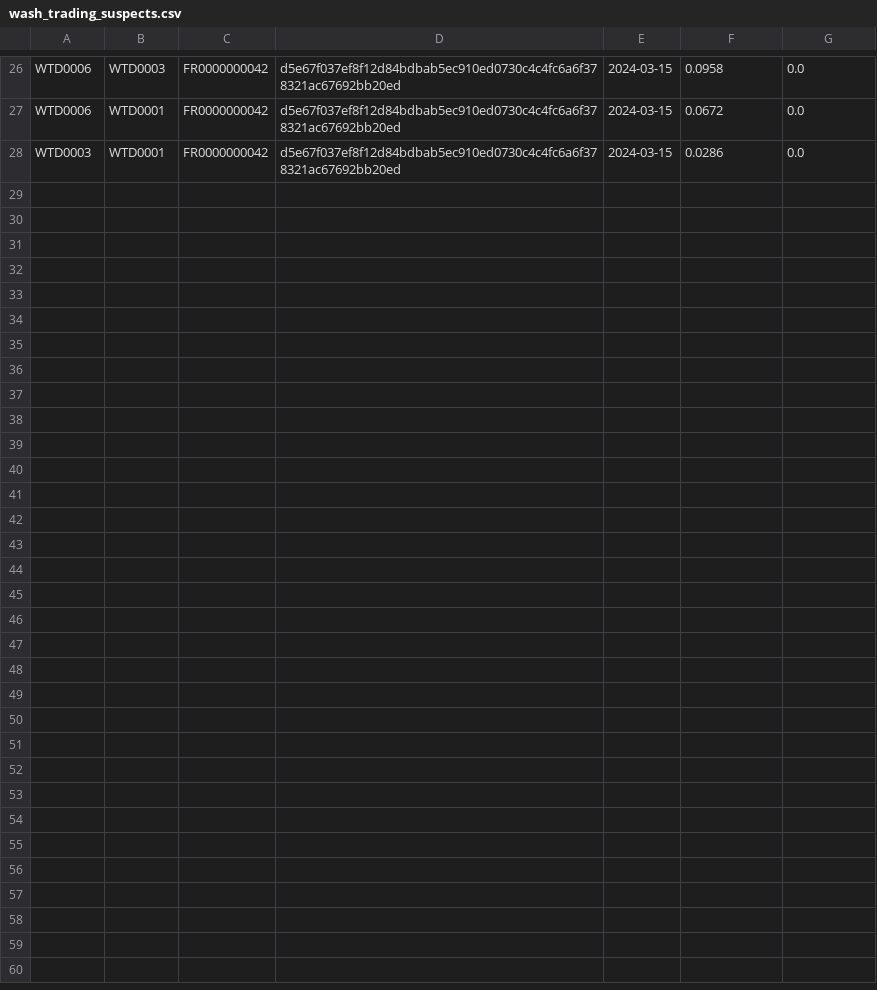
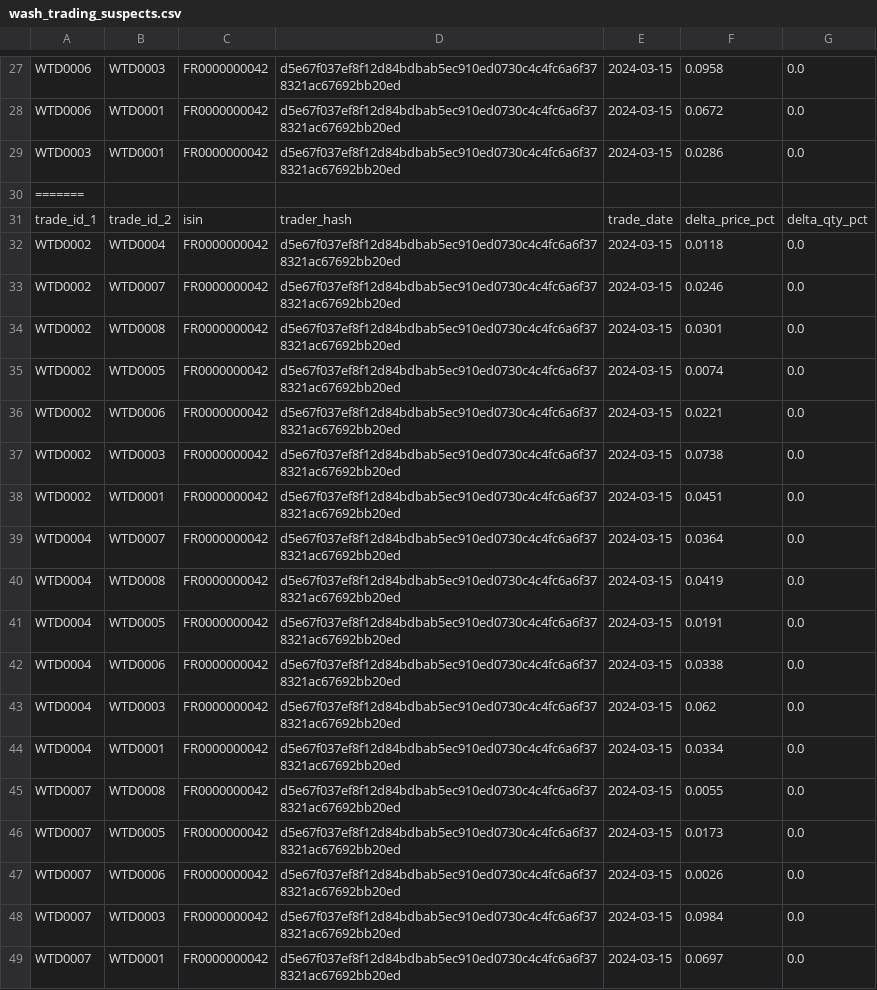
Before and after one commit to Linasoubai/projet_data_cleaning, a CSV file: wash_trading_suspects.csv, drawn as a sheet; only a part is shown, gaps mark what is left out; the diff covers the shown part only; the diff names each change by its address in the sheet, - before the commit and + after, or states it on an @@ line.

```diff
--- a/wash_trading_suspects.csv
+++ b/wash_trading_suspects.csv
+row 30: =======
+row 31: trade_id_1 | trade_id_2 | isin | trader_hash | trade_date | delta_price_pct | delta_qty_pct
+row 32: WTD0002 | WTD0004 | FR0000000042 | d5e67f037ef8f12d84bdbab5ec910ed0730c4c4fc6a6f378321ac67692bb20ed | 2024-03-15 | 0.0118 | 0.0
+row 33: WTD0002 | WTD0007 | FR0000000042 | d5e67f037ef8f12d84bdbab5ec910ed0730c4c4fc6a6f378321ac67692bb20ed | 2024-03-15 | 0.0246 | 0.0
+row 34: WTD0002 | WTD0008 | FR0000000042 | d5e67f037ef8f12d84bdbab5ec910ed0730c4c4fc6a6f378321ac67692bb20ed | 2024-03-15 | 0.0301 | 0.0
+row 35: WTD0002 | WTD0005 | FR0000000042 | d5e67f037ef8f12d84bdbab5ec910ed0730c4c4fc6a6f378321ac67692bb20ed | 2024-03-15 | 0.0074 | 0.0
+row 36: WTD0002 | WTD0006 | FR0000000042 | d5e67f037ef8f12d84bdbab5ec910ed0730c4c4fc6a6f378321ac67692bb20ed | 2024-03-15 | 0.0221 | 0.0
+row 37: WTD0002 | WTD0003 | FR0000000042 | d5e67f037ef8f12d84bdbab5ec910ed0730c4c4fc6a6f378321ac67692bb20ed | 2024-03-15 | 0.0738 | 0.0
+row 38: WTD0002 | WTD0001 | FR0000000042 | d5e67f037ef8f12d84bdbab5ec910ed0730c4c4fc6a6f378321ac67692bb20ed | 2024-03-15 | 0.0451 | 0.0
+row 39: WTD0004 | WTD0007 | FR0000000042 | d5e67f037ef8f12d84bdbab5ec910ed0730c4c4fc6a6f378321ac67692bb20ed | 2024-03-15 | 0.0364 | 0.0
+row 40: WTD0004 | WTD0008 | FR0000000042 | d5e67f037ef8f12d84bdbab5ec910ed0730c4c4fc6a6f378321ac67692bb20ed | 2024-03-15 | 0.0419 | 0.0
+row 41: WTD0004 | WTD0005 | FR0000000042 | d5e67f037ef8f12d84bdbab5ec910ed0730c4c4fc6a6f378321ac67692bb20ed | 2024-03-15 | 0.0191 | 0.0
+row 42: WTD0004 | WTD0006 | FR0000000042 | d5e67f037ef8f12d84bdbab5ec910ed0730c4c4fc6a6f378321ac67692bb20ed | 2024-03-15 | 0.0338 | 0.0
+row 43: WTD0004 | WTD0003 | FR0000000042 | d5e67f037ef8f12d84bdbab5ec910ed0730c4c4fc6a6f378321ac67692bb20ed | 2024-03-15 | 0.062 | 0.0
+row 44: WTD0004 | WTD0001 | FR0000000042 | d5e67f037ef8f12d84bdbab5ec910ed0730c4c4fc6a6f378321ac67692bb20ed | 2024-03-15 | 0.0334 | 0.0
+row 45: WTD0007 | WTD0008 | FR0000000042 | d5e67f037ef8f12d84bdbab5ec910ed0730c4c4fc6a6f378321ac67692bb20ed | 2024-03-15 | 0.0055 | 0.0
+row 46: WTD0007 | WTD0005 | FR0000000042 | d5e67f037ef8f12d84bdbab5ec910ed0730c4c4fc6a6f378321ac67692bb20ed | 2024-03-15 | 0.0173 | 0.0
+row 47: WTD0007 | WTD0006 | FR0000000042 | d5e67f037ef8f12d84bdbab5ec910ed0730c4c4fc6a6f378321ac67692bb20ed | 2024-03-15 | 0.0026 | 0.0
+row 48: WTD0007 | WTD0003 | FR0000000042 | d5e67f037ef8f12d84bdbab5ec910ed0730c4c4fc6a6f378321ac67692bb20ed | 2024-03-15 | 0.0984 | 0.0
+row 49: WTD0007 | WTD0001 | FR0000000042 | d5e67f037ef8f12d84bdbab5ec910ed0730c4c4fc6a6f378321ac67692bb20ed | 2024-03-15 | 0.0697 | 0.0
```
Also changed, not shown: 11 added rows elsewhere in this file, 01_anomaly_report.csv, drift_report.csv, 4 other files.
